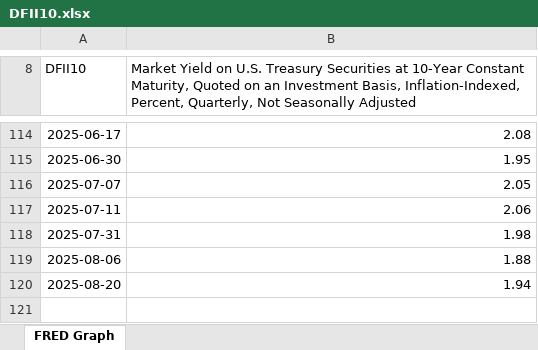
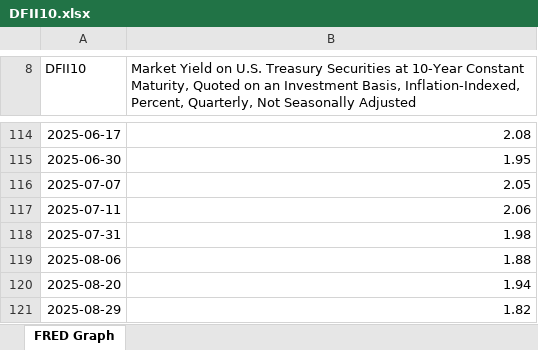
Before and after one commit to rwkopcke/sp500_earn_price_pkg, an Excel workbook: input_output/input_dir/DFII10.xlsx, sheet FRED Graph, drawn as a sheet; only a part is shown, gaps mark what is left out; values as stored, in another font and other column widths than the file's, no borders; the diff names each change by its address in the sheet, - before the commit and + after, or states it on an @@ line.

```diff
--- a/input_output/input_dir/DFII10.xlsx (sheet FRED Graph)
+++ b/input_output/input_dir/DFII10.xlsx (sheet FRED Graph)
+row 121: 2025-08-29 | 1.82
```
Also changed, not shown: 17 other files.
